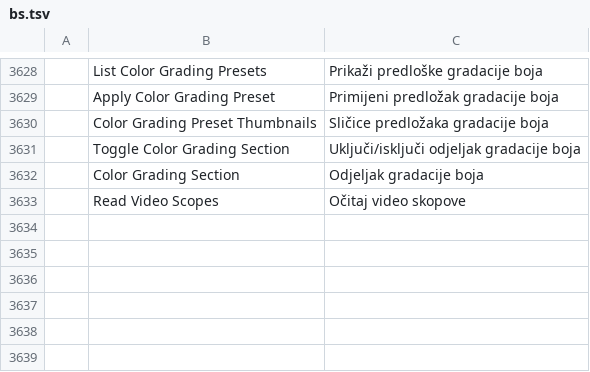
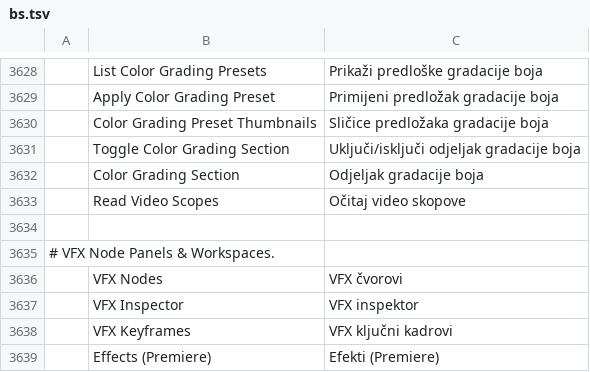
Before and after one commit to woldercraft/woldercraft-resolutor, a TSV file: crates/ui-egui/src/i18n/bs.tsv, drawn as a sheet; only a part is shown, gaps mark what is left out.

```diff
--- a/crates/ui-egui/src/i18n/bs.tsv
+++ b/crates/ui-egui/src/i18n/bs.tsv
@@ -3633 +3633,7 @@
 	Read Video Scopes	Očitaj video skopove
+
+# VFX Node Panels & Workspaces.
+	VFX Nodes	VFX čvorovi
+	VFX Inspector	VFX inspektor
+	VFX Keyframes	VFX ključni kadrovi
+	Effects (Premiere)	Efekti (Premiere)
```
Also changed, not shown: crates/ui-egui/src/i18n/cs.tsv, crates/ui-egui/src/i18n/ja.tsv, 12 other files.
